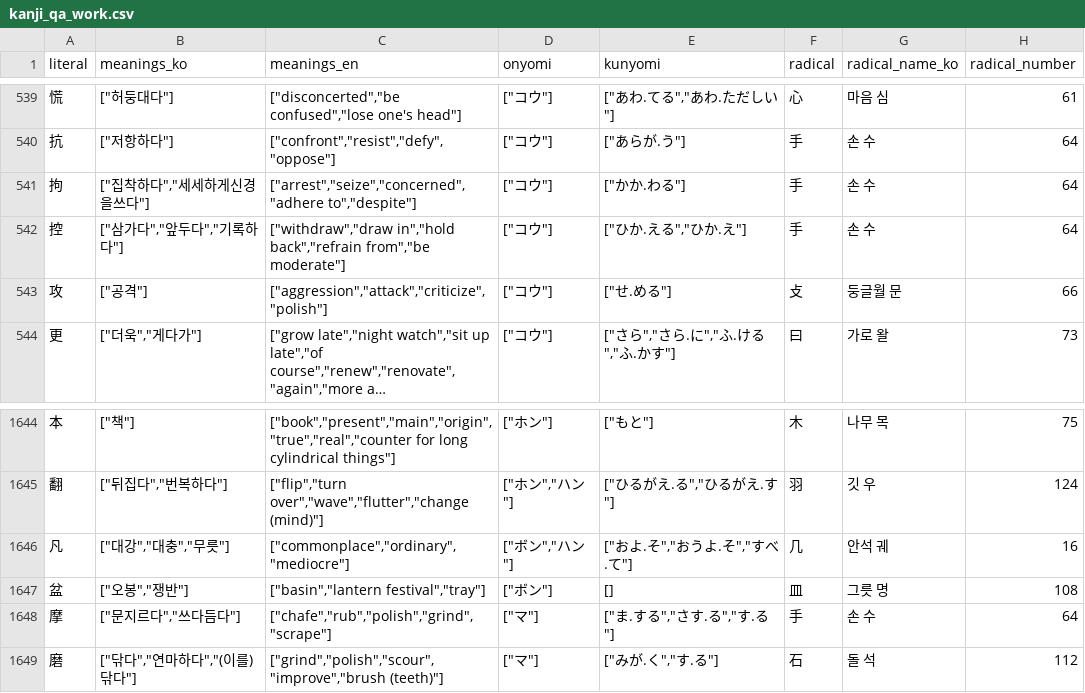
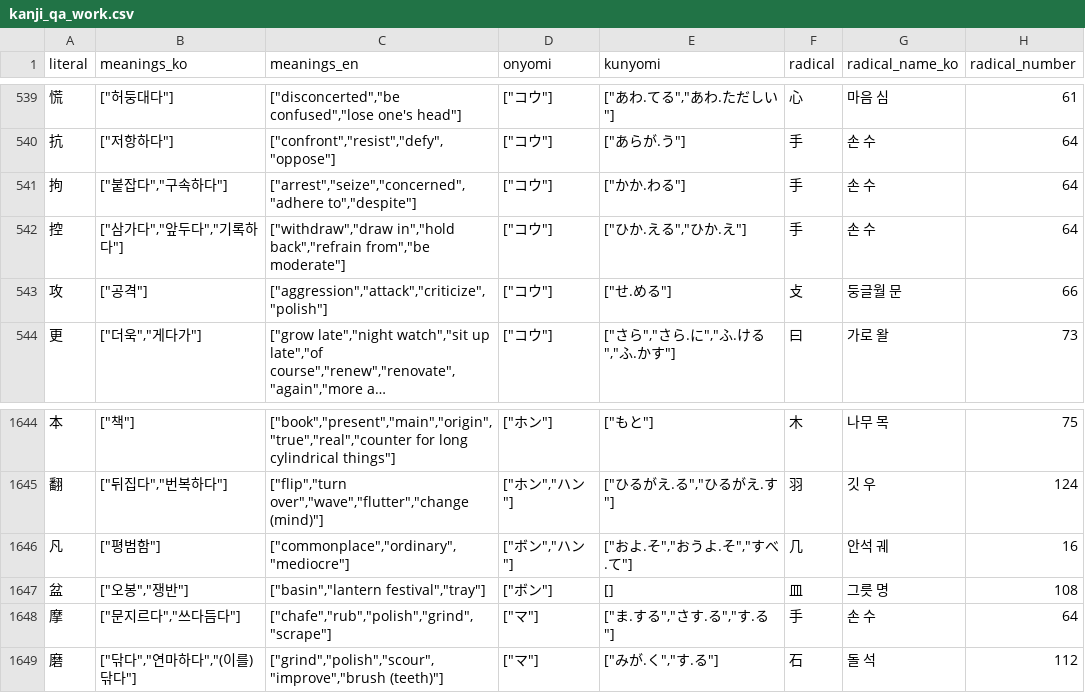
Before and after one commit to taiyoungkim/AshitaKanji, a CSV file: data/track-a/kanji_qa_work.csv, drawn as a sheet; only a part is shown, gaps mark what is left out; long unchanged cells end in …; the diff names each change by its address in the sheet, - before the commit and + after, or states it on an @@ line.

```diff
--- a/data/track-a/kanji_qa_work.csv
+++ b/data/track-a/kanji_qa_work.csv
-B541 (meanings_ko): ["집착하다","세세하게신경을쓰다"]
+B541 (meanings_ko): ["붙잡다","구속하다"]
-B1646 (meanings_ko): ["대강","대충","무릇"]
+B1646 (meanings_ko): ["평범함"]
```
Also changed, not shown: 17 other files.
